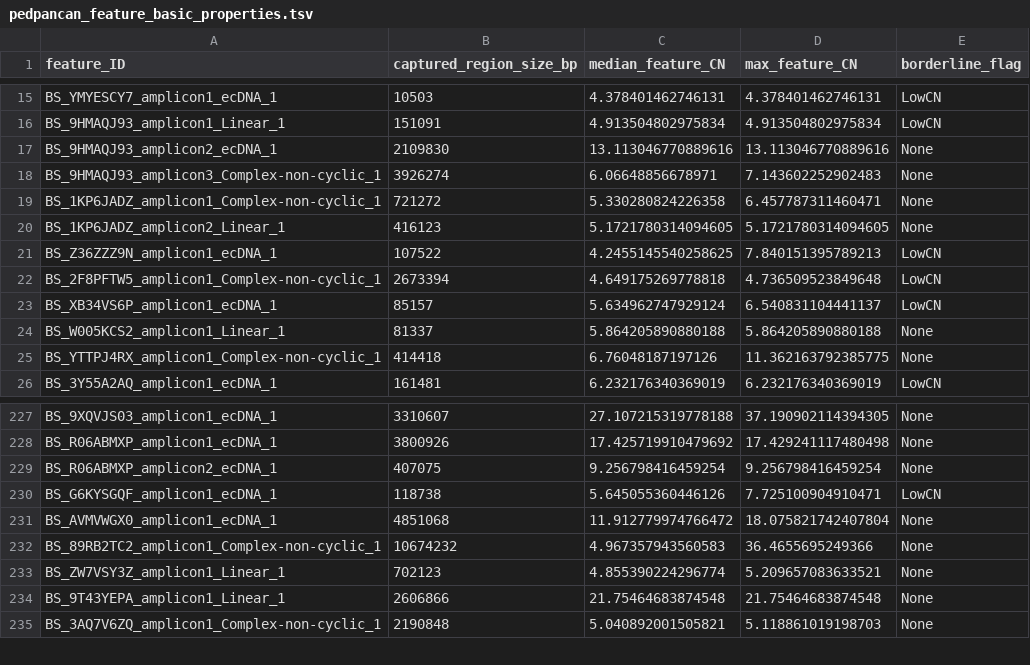
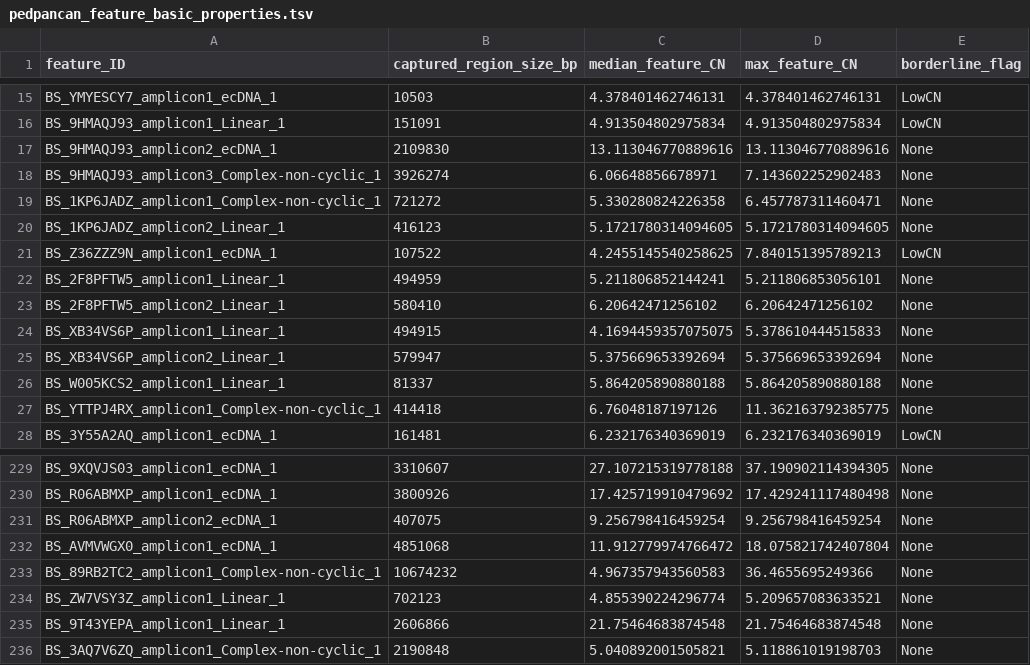
Before and after one commit to auberginekenobi/pedpancan_ecdna, a TSV file: data/source/AmpliconClassifier/pedpancan_feature_basic_properties.tsv, drawn as a sheet; only a part is shown, gaps mark what is left out.

Commit message:
Update AA runs for BS_2F8PFTW5, BS_XB34VS6P, PT_S0Q27J13

```diff
--- a/data/source/AmpliconClassifier/pedpancan_feature_basic_properties.tsv
+++ b/data/source/AmpliconClassifier/pedpancan_feature_basic_properties.tsv
@@ -21,4 +21,6 @@ BS_1KP6JADZ_amplicon2_Linear_1	416123	5.1721780314094605	5.1721780314094605	None
 BS_Z36ZZZ9N_amplicon1_ecDNA_1	107522	4.2455145540258625	7.840151395789213	LowCN
-BS_2F8PFTW5_amplicon1_Complex-non-cyclic_1	2673394	4.649175269778818	4.736509523849648	LowCN
-BS_XB34VS6P_amplicon1_ecDNA_1	85157	5.634962747929124	6.540831104441137	LowCN
+BS_2F8PFTW5_amplicon1_Linear_1	494959	5.211806852144241	5.211806853056101	None
+BS_2F8PFTW5_amplicon2_Linear_1	580410	6.20642471256102	6.20642471256102	None
+BS_XB34VS6P_amplicon1_Linear_1	494915	4.1694459357075075	5.378610444515833	None
+BS_XB34VS6P_amplicon2_Linear_1	579947	5.375669653392694	5.375669653392694	None
 BS_W005KCS2_amplicon1_Linear_1	81337	5.864205890880188	5.864205890880188	None
@@ -229,3 +231,2 @@ BS_R06ABMXP_amplicon1_ecDNA_1	3800926	17.425719910479692	17.429241117480498	None
 BS_R06ABMXP_amplicon2_ecDNA_1	407075	9.256798416459254	9.256798416459254	None
-BS_G6KYSGQF_amplicon1_ecDNA_1	118738	5.645055360446126	7.725100904910471	LowCN
 BS_AVMVWGX0_amplicon1_ecDNA_1	4851068	11.912779974766472	18.075821742407804	None
```
Also changed, not shown: data/source/AmpliconClassifier/pedpancan_amplicon_classification_profiles.tsv, data/source/AmpliconClassifier/pedpancan_ecDNA_counts.tsv, 4 other files.
